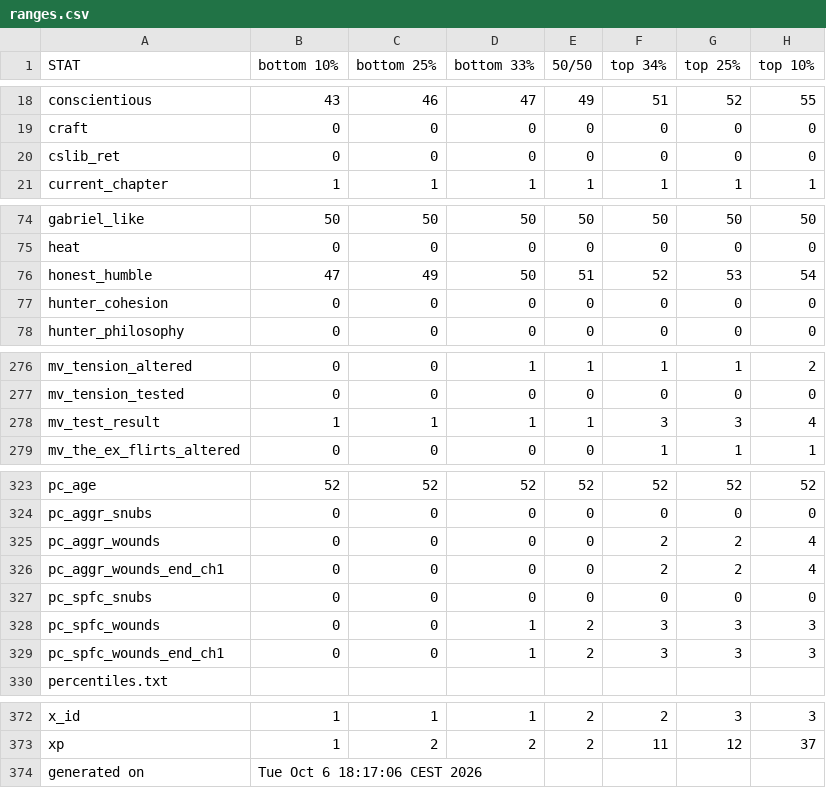
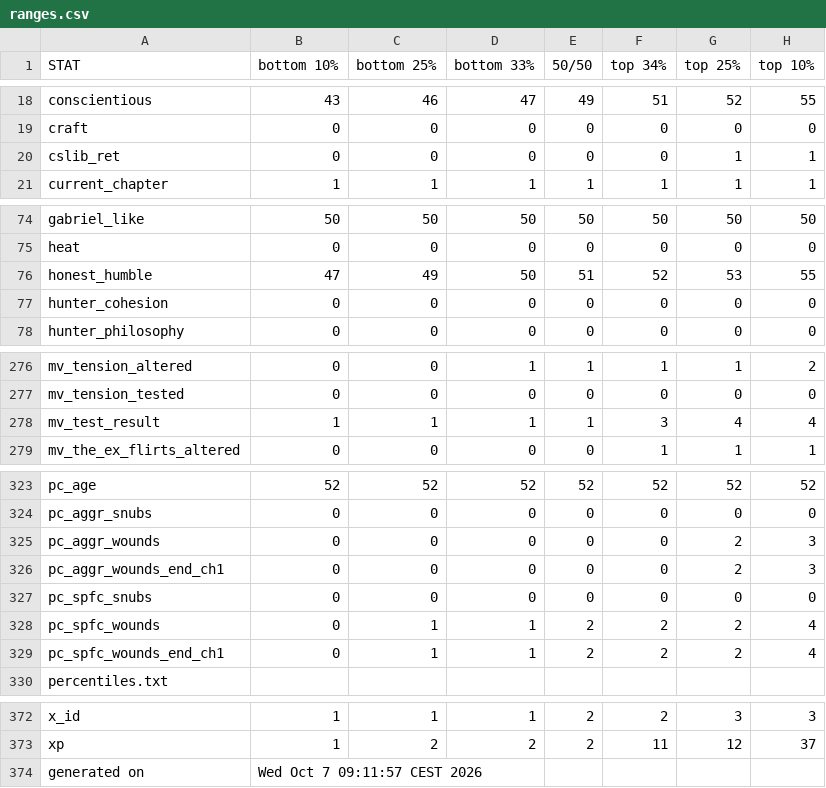
Before and after one commit to benjaminrosenbaum/benjaminrosenbaum.github.io, a CSV file: stats/deeper-state/ranges.csv, drawn as a sheet; only a part is shown, gaps mark what is left out.

```diff
--- a/stats/deeper-state/ranges.csv
+++ b/stats/deeper-state/ranges.csv
@@ -19,3 +19,3 @@ conscientious,43,46,47,49,51,52,55
 craft,0,0,0,0,0,0,0
-cslib_ret,0,0,0,0,0,0,0
+cslib_ret,0,0,0,0,0,1,1
 current_chapter,1,1,1,1,1,1,1
@@ -75,3 +75,3 @@ gabriel_like,50,50,50,50,50,50,50
 heat,0,0,0,0,0,0,0
-honest_humble,47,49,50,51,52,53,54
+honest_humble,47,49,50,51,52,53,55
 hunter_cohesion,0,0,0,0,0,0,0
@@ -277,3 +277,3 @@ mv_tension_altered,0,0,1,1,1,1,2
 mv_tension_tested,0,0,0,0,0,0,0
-mv_test_result,1,1,1,1,3,3,4
+mv_test_result,1,1,1,1,3,4,4
 mv_the_ex_flirts_altered,0,0,0,0,1,1,1
@@ -324,7 +324,7 @@ pc_age,52,52,52,52,52,52,52
 pc_aggr_snubs,0,0,0,0,0,0,0
-pc_aggr_wounds,0,0,0,0,2,2,4
-pc_aggr_wounds_end_ch1,0,0,0,0,2,2,4
+pc_aggr_wounds,0,0,0,0,0,2,3
+pc_aggr_wounds_end_ch1,0,0,0,0,0,2,3
 pc_spfc_snubs,0,0,0,0,0,0,0
-pc_spfc_wounds,0,0,1,2,3,3,3
-pc_spfc_wounds_end_ch1,0,0,1,2,3,3,3
+pc_spfc_wounds,0,1,1,2,2,2,4
+pc_spfc_wounds_end_ch1,0,1,1,2,2,2,4
 percentiles.txt
@@ -373,2 +373,2 @@ x_id,1,1,1,2,2,3,3
 xp,1,2,2,2,11,12,37
-generated on,Tue Oct  6 18:17:06 CEST 2026
+generated on,Wed Oct  7 09:11:57 CEST 2026
```
Also changed, not shown: stats/deeper-state/ranges-combos.csv, 5 other files.
